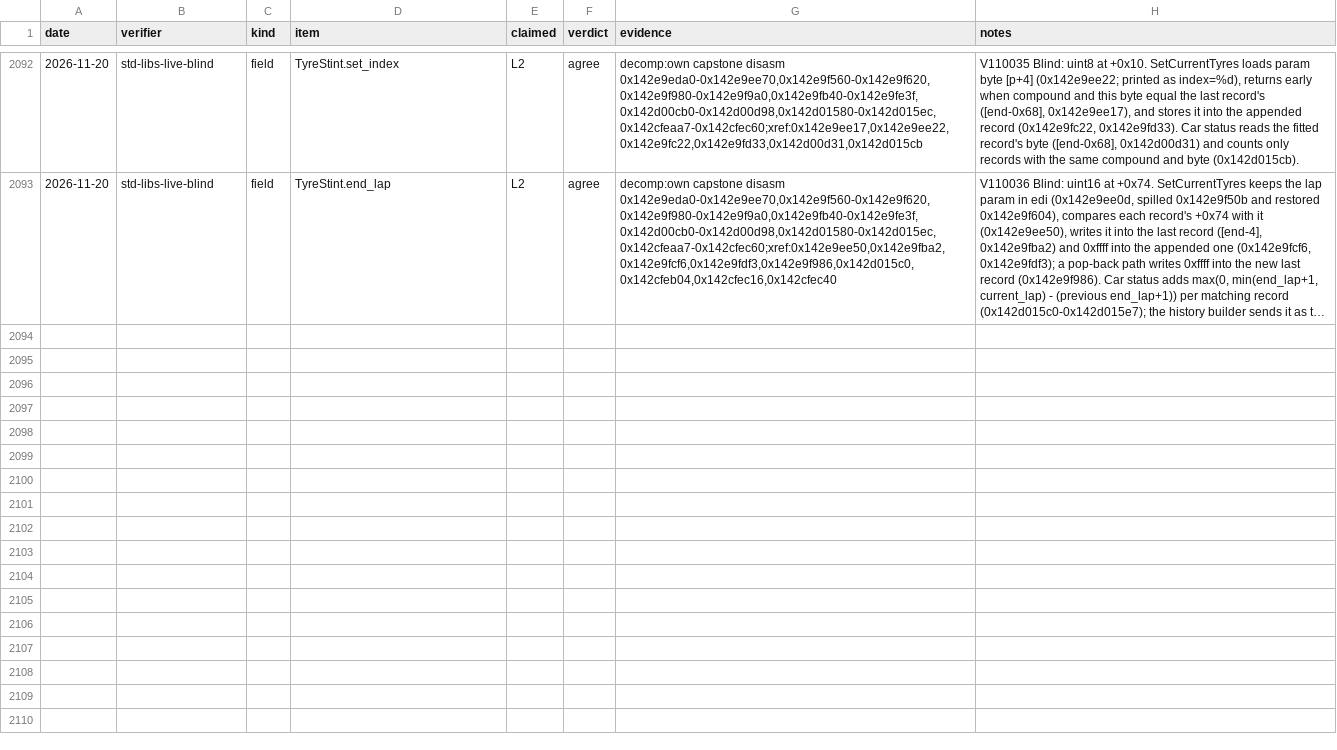
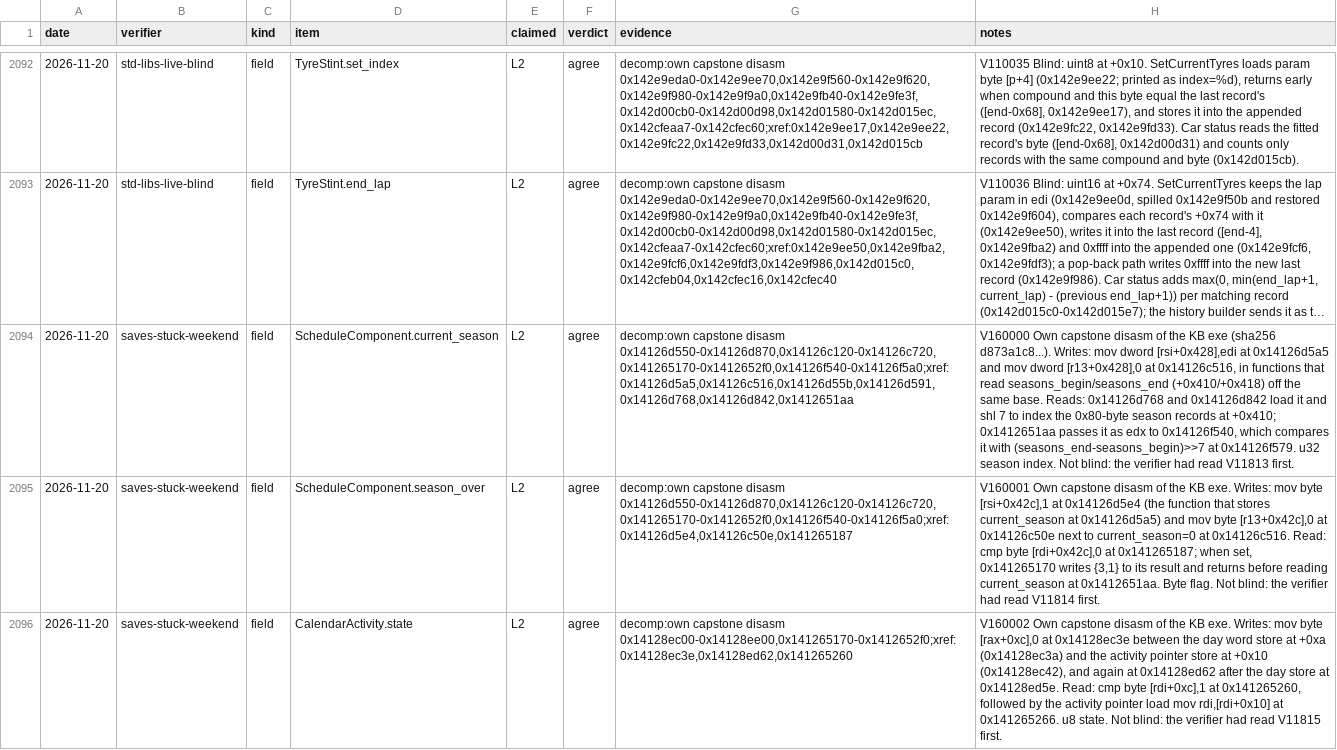
Before and after one commit to BastianFrese/erc-launcher-1918, a TSV file: re/db/verify.tsv, drawn as a sheet; only a part is shown, gaps mark what is left out; long unchanged cells end in …; the diff covers the shown part only; the diff names each change by its address in the sheet, - before the commit and + after, or states it on an @@ line.

Commit message:
fix: restore the season break fix and detect saves stuck in a race weekend (#1384)

```diff
--- a/re/db/verify.tsv
+++ b/re/db/verify.tsv
+row 2094: 2026-11-20 | saves-stuck-weekend | field | ScheduleComponent.current_season | L2 | agree | decomp:own capstone disasm 0x14126d550-0x14126d870,0x14126c120-0x14126c720,0x141265170-0x1412652f0,0x14126f540-0x14126f5a0;xref:0x14126d5a5,0x14126c516,0x14126d55b,0x14126d591,0x14126d768,0x14126d842,0x1412651aa | V160000 Own capstone disasm of the KB exe (sha256 d873a1c8...). Writes: mov dword [rsi+0x428],edi at 0x14126d5a5 and mov dword [r13+0x428],0 at 0x14126c516, in functions that read seasons_begin/seasons_end (+0x410/+0x418) off the same base. Reads: 0x14126d768 and 0x14126d842 load it and shl 7 to index the 0x80-byte season records at +0x410; 0x1412651aa passes it as edx to 0x14126f540, which compares it with (seasons_end-seasons_begin)>>7 at 0x14126f579. u32 season index. Not blind: the verifier had read V11813 first.
+row 2095: 2026-11-20 | saves-stuck-weekend | field | ScheduleComponent.season_over | L2 | agree | decomp:own capstone disasm 0x14126d550-0x14126d870,0x14126c120-0x14126c720,0x141265170-0x1412652f0,0x14126f540-0x14126f5a0;xref:0x14126d5e4,0x14126c50e,0x141265187 | V160001 Own capstone disasm of the KB exe. Writes: mov byte [rsi+0x42c],1 at 0x14126d5e4 (the function that stores current_season at 0x14126d5a5) and mov byte [r13+0x42c],0 at 0x14126c50e next to current_season=0 at 0x14126c516. Read: cmp byte [rdi+0x42c],0 at 0x141265187; when set, 0x141265170 writes {3,1} to its result and returns before reading current_season at 0x1412651aa. Byte flag. Not blind: the verifier had read V11814 first.
+row 2096: 2026-11-20 | saves-stuck-weekend | field | CalendarActivity.state | L2 | agree | decomp:own capstone disasm 0x14128ec00-0x14128ee00,0x141265170-0x1412652f0;xref:0x14128ec3e,0x14128ed62,0x141265260 | V160002 Own capstone disasm of the KB exe. Writes: mov byte [rax+0xc],0 at 0x14128ec3e between the day word store at +0xa (0x14128ec3a) and the activity pointer store at +0x10 (0x14128ec42), and again at 0x14128ed62 after the day store at 0x14128ed5e. Read: cmp byte [rdi+0xc],1 at 0x141265260, followed by the activity pointer load mov rdi,[rdi+0x10] at 0x141265266. u8 state. Not blind: the verifier had read V11815 first.
```
Also changed, not shown: 2 added rows elsewhere in this file, 26 other files.
